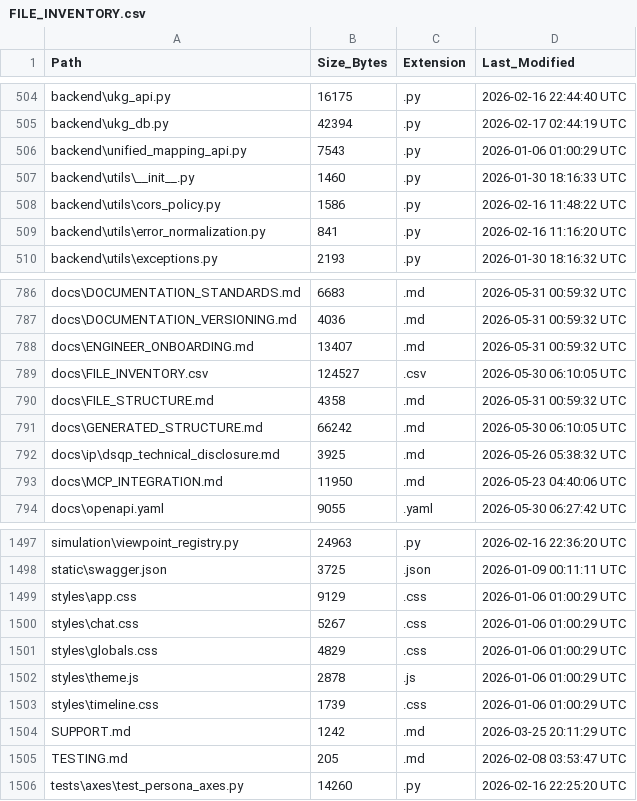
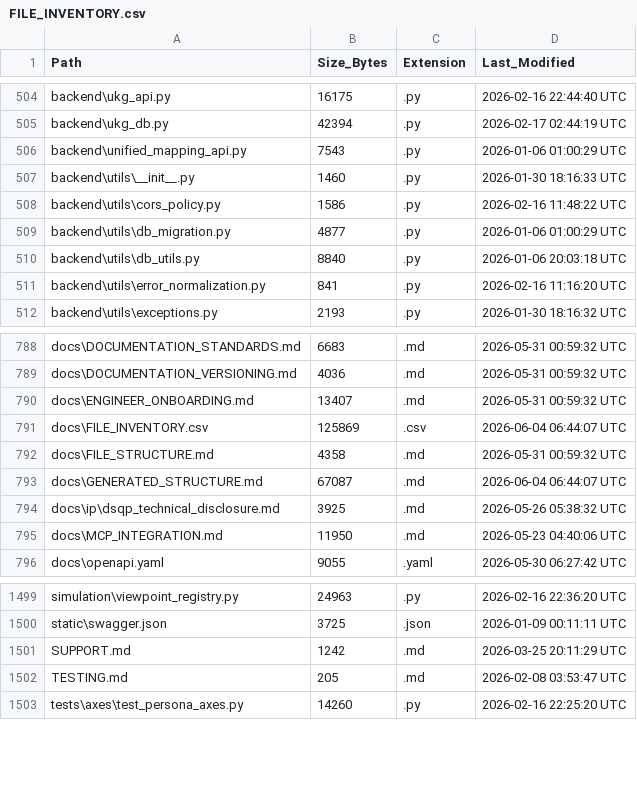
Before and after one commit to kherrera6219/DataLogicEngine, a CSV file: docs/FILE_INVENTORY.csv, drawn as a sheet; only a part is shown, gaps mark what is left out.

```diff
--- a/docs/FILE_INVENTORY.csv
+++ b/docs/FILE_INVENTORY.csv
@@ -508,2 +508,4 @@ backend\utils\__init__.py,1460,.py,2026-01-30 18:16:33 UTC
 backend\utils\cors_policy.py,1586,.py,2026-02-16 11:48:22 UTC
+backend\utils\db_migration.py,4877,.py,2026-01-06 01:00:29 UTC
+backend\utils\db_utils.py,8840,.py,2026-01-06 20:03:18 UTC
 backend\utils\error_normalization.py,841,.py,2026-02-16 11:16:20 UTC
@@ -788,5 +790,5 @@ docs\DOCUMENTATION_VERSIONING.md,4036,.md,2026-05-31 00:59:32 UTC
 docs\ENGINEER_ONBOARDING.md,13407,.md,2026-05-31 00:59:32 UTC
-docs\FILE_INVENTORY.csv,124527,.csv,2026-05-30 06:10:05 UTC
+docs\FILE_INVENTORY.csv,125869,.csv,2026-06-04 06:44:07 UTC
 docs\FILE_STRUCTURE.md,4358,.md,2026-05-31 00:59:32 UTC
-docs\GENERATED_STRUCTURE.md,66242,.md,2026-05-30 06:10:05 UTC
+docs\GENERATED_STRUCTURE.md,67087,.md,2026-06-04 06:44:07 UTC
 docs\ip\dsqp_technical_disclosure.md,3925,.md,2026-05-26 05:38:32 UTC
@@ -1498,7 +1500,2 @@ simulation\viewpoint_registry.py,24963,.py,2026-02-16 22:36:20 UTC
 static\swagger.json,3725,.json,2026-01-09 00:11:11 UTC
-styles\app.css,9129,.css,2026-01-06 01:00:29 UTC
-styles\chat.css,5267,.css,2026-01-06 01:00:29 UTC
-styles\globals.css,4829,.css,2026-01-06 01:00:29 UTC
-styles\theme.js,2878,.js,2026-01-06 01:00:29 UTC
-styles\timeline.css,1739,.css,2026-01-06 01:00:29 UTC
 SUPPORT.md,1242,.md,2026-03-25 20:11:29 UTC
```
Also changed, not shown: 6 other files.
